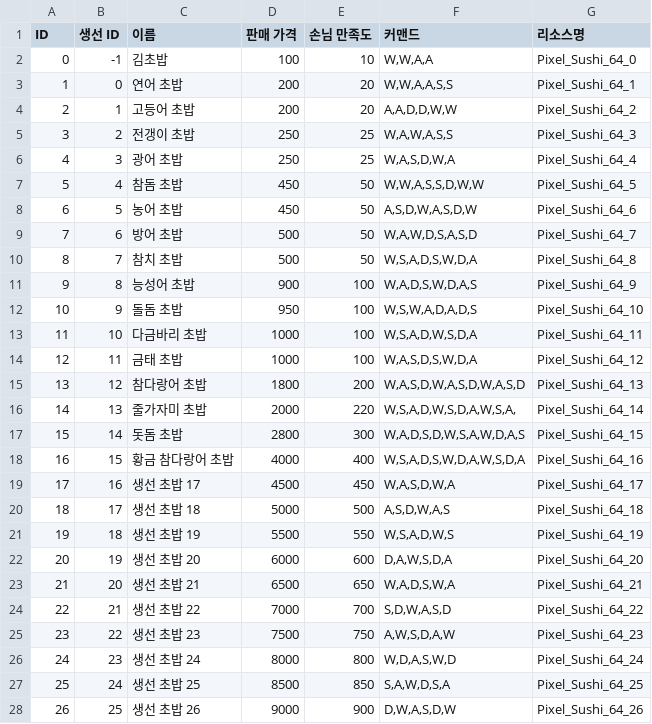
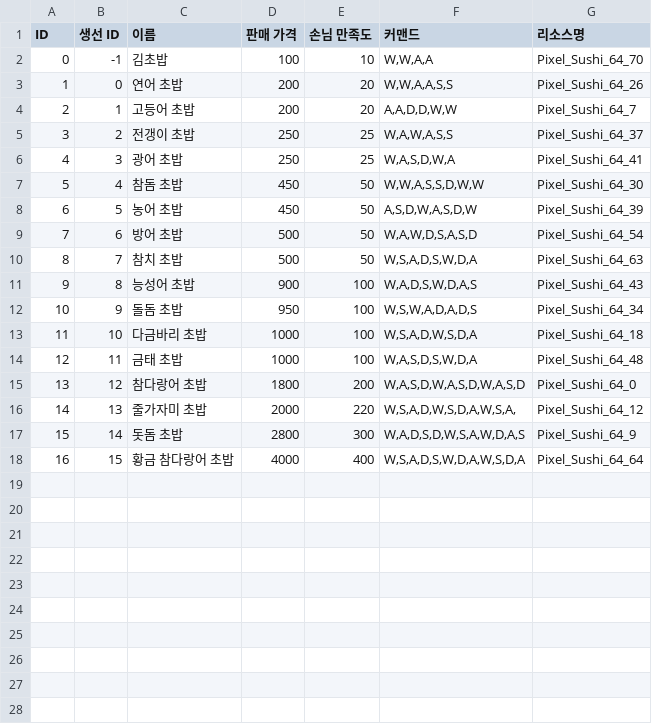
Before and after one commit to sinwa3/Fish-Tycoon, a CSV file: Assets/@Resources/Resources/Table/FoodTable.csv, drawn as a sheet; only a part is shown; the diff covers the shown part only.

Commit message:
chore : Apply Updated Fish and Food Tables

```diff
--- a/Assets/@Resources/Resources/Table/FoodTable.csv
+++ b/Assets/@Resources/Resources/Table/FoodTable.csv
@@ -1,28 +1,18 @@
 ID,생선 ID,이름,판매 가격,손님 만족도,커맨드,리소스명
-0,-1,김초밥,100,10,"W,W,A,A",Pixel_Sushi_64_0
-1,0,연어 초밥,200,20,"W,W,A,A,S,S",Pixel_Sushi_64_1
-2,1,고등어 초밥,200,20,"A,A,D,D,W,W",Pixel_Sushi_64_2
-3,2,전갱이 초밥,250,25,"W,A,W,A,S,S",Pixel_Sushi_64_3
-4,3,광어 초밥,250,25,"W,A,S,D,W,A",Pixel_Sushi_64_4
-5,4,참돔 초밥,450,50,"W,W,A,S,S,D,W,W",Pixel_Sushi_64_5
-6,5,농어 초밥,450,50,"A,S,D,W,A,S,D,W",Pixel_Sushi_64_6
-7,6,방어 초밥,500,50,"W,A,W,D,S,A,S,D",Pixel_Sushi_64_7
-8,7,참치 초밥,500,50,"W,S,A,D,S,W,D,A",Pixel_Sushi_64_8
-9,8,능성어 초밥,900,100,"W,A,D,S,W,D,A,S",Pixel_Sushi_64_9
-10,9,돌돔 초밥,950,100,"W,S,W,A,D,A,D,S",Pixel_Sushi_64_10
-11,10,다금바리 초밥,1000,100,"W,S,A,D,W,S,D,A",Pixel_Sushi_64_11
-12,11,금태 초밥,1000,100,"W,A,S,D,S,W,D,A",Pixel_Sushi_64_12
-13,12,참다랑어 초밥,1800,200,"W,A,S,D,W,A,S,D,W,A,S,D",Pixel_Sushi_64_13
-14,13,줄가자미 초밥,2000,220,"W,S,A,D,W,S,D,A,W,S,A,",Pixel_Sushi_64_14
-15,14,돗돔 초밥,2800,300,"W,A,D,S,D,W,S,A,W,D,A,S",Pixel_Sushi_64_15
-16,15,황금 참다랑어 초밥,4000,400,"W,S,A,D,S,W,D,A,W,S,D,A",Pixel_Sushi_64_16
-17,16,생선 초밥 17,4500,450,"W,A,S,D,W,A",Pixel_Sushi_64_17
-18,17,생선 초밥 18,5000,500,"A,S,D,W,A,S",Pixel_Sushi_64_18
-19,18,생선 초밥 19,5500,550,"W,S,A,D,W,S",Pixel_Sushi_64_19
-20,19,생선 초밥 20,6000,600,"D,A,W,S,D,A",Pixel_Sushi_64_20
-21,20,생선 초밥 21,6500,650,"W,A,D,S,W,A",Pixel_Sushi_64_21
-22,21,생선 초밥 22,7000,700,"S,D,W,A,S,D",Pixel_Sushi_64_22
-23,22,생선 초밥 23,7500,750,"A,W,S,D,A,W",Pixel_Sushi_64_23
-24,23,생선 초밥 24,8000,800,"W,D,A,S,W,D",Pixel_Sushi_64_24
-25,24,생선 초밥 25,8500,850,"S,A,W,D,S,A",Pixel_Sushi_64_25
-26,25,생선 초밥 26,9000,900,"D,W,A,S,D,W",Pixel_Sushi_64_26
+0,-1,김초밥,100,10,"W,W,A,A",Pixel_Sushi_64_70
+1,0,연어 초밥,200,20,"W,W,A,A,S,S",Pixel_Sushi_64_26
+2,1,고등어 초밥,200,20,"A,A,D,D,W,W",Pixel_Sushi_64_7
+3,2,전갱이 초밥,250,25,"W,A,W,A,S,S",Pixel_Sushi_64_37
+4,3,광어 초밥,250,25,"W,A,S,D,W,A",Pixel_Sushi_64_41
+5,4,참돔 초밥,450,50,"W,W,A,S,S,D,W,W",Pixel_Sushi_64_30
+6,5,농어 초밥,450,50,"A,S,D,W,A,S,D,W",Pixel_Sushi_64_39
+7,6,방어 초밥,500,50,"W,A,W,D,S,A,S,D",Pixel_Sushi_64_54
+8,7,참치 초밥,500,50,"W,S,A,D,S,W,D,A",Pixel_Sushi_64_63
+9,8,능성어 초밥,900,100,"W,A,D,S,W,D,A,S",Pixel_Sushi_64_43
+10,9,돌돔 초밥,950,100,"W,S,W,A,D,A,D,S",Pixel_Sushi_64_34
+11,10,다금바리 초밥,1000,100,"W,S,A,D,W,S,D,A",Pixel_Sushi_64_18
+12,11,금태 초밥,1000,100,"W,A,S,D,S,W,D,A",Pixel_Sushi_64_48
+13,12,참다랑어 초밥,1800,200,"W,A,S,D,W,A,S,D,W,A,S,D",Pixel_Sushi_64_0
+14,13,줄가자미 초밥,2000,220,"W,S,A,D,W,S,D,A,W,S,A,",Pixel_Sushi_64_12
+15,14,돗돔 초밥,2800,300,"W,A,D,S,D,W,S,A,W,D,A,S",Pixel_Sushi_64_9
+16,15,황금 참다랑어 초밥,4000,400,"W,S,A,D,S,W,D,A,W,S,D,A",Pixel_Sushi_64_64
```
Also changed, not shown: 4 removed rows elsewhere in this file, Assets/@Resources/Resources/Table/FishTable.csv, 12 other files.
